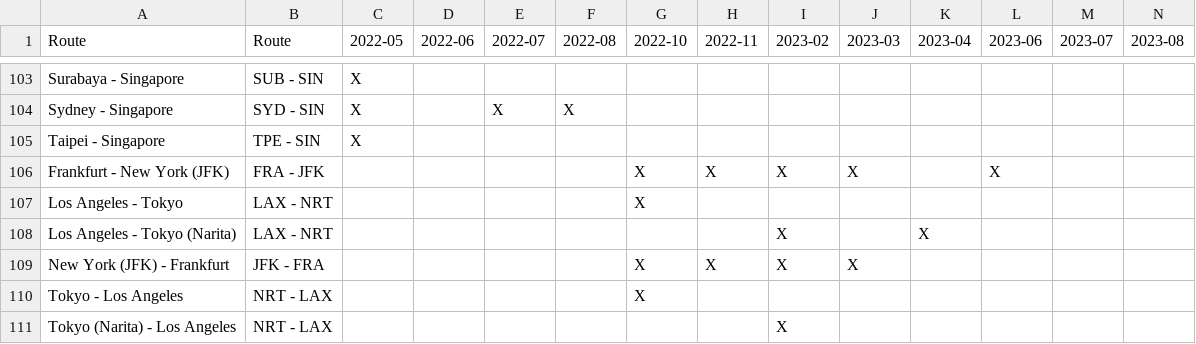
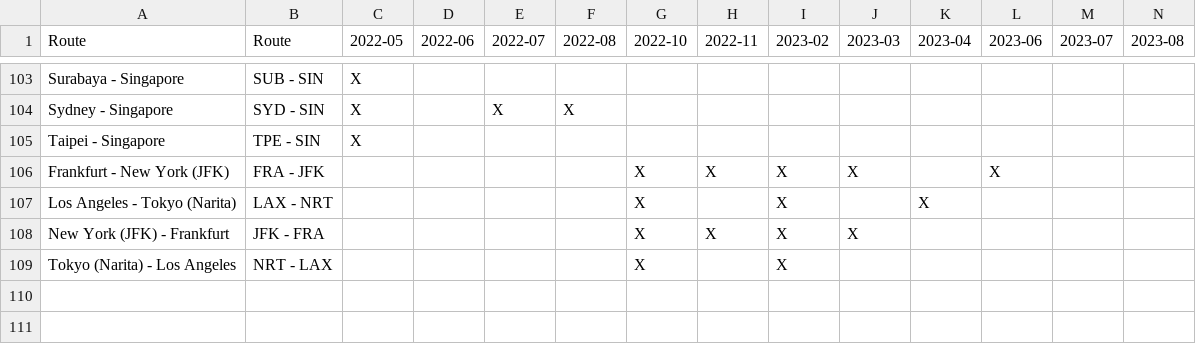
Before and after one commit to ruibinch/spontaneous-escapes-stalker, a CSV file: data/analysis-Y.csv, drawn as a sheet; only a part is shown, gaps mark what is left out; removed rows and columns are numbered as before the commit, all else as after; rows hold the shown columns only; the diff names each change by its address in the sheet, - before the commit and + after, or states it on an @@ line.

```diff
--- a/data/analysis-Y.csv
+++ b/data/analysis-Y.csv
-row 107: Los Angeles - Tokyo | LAX - NRT |  |  |  |  | X
-G107 (2022-10): (empty)
+G107 (2022-10): X
-row 110: Tokyo - Los Angeles | NRT - LAX |  |  |  |  | X
-G109 (2022-10): (empty)
+G109 (2022-10): X
```
Also changed, not shown: data/analysis-J.csv, data/analysis-PY.csv, 3 other files.
